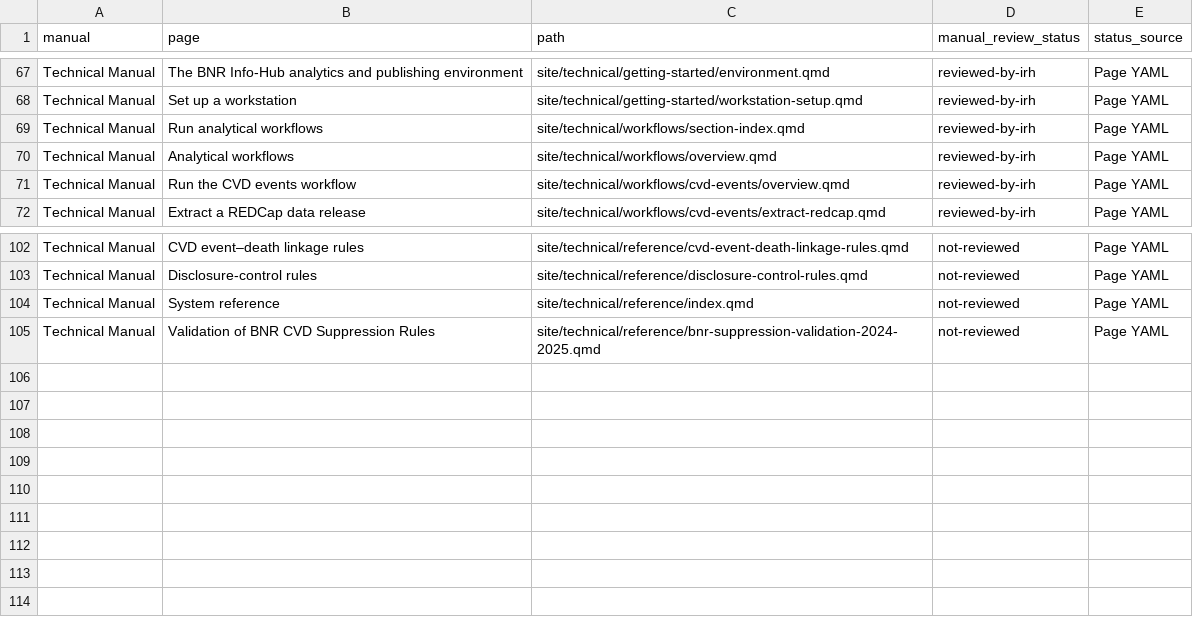
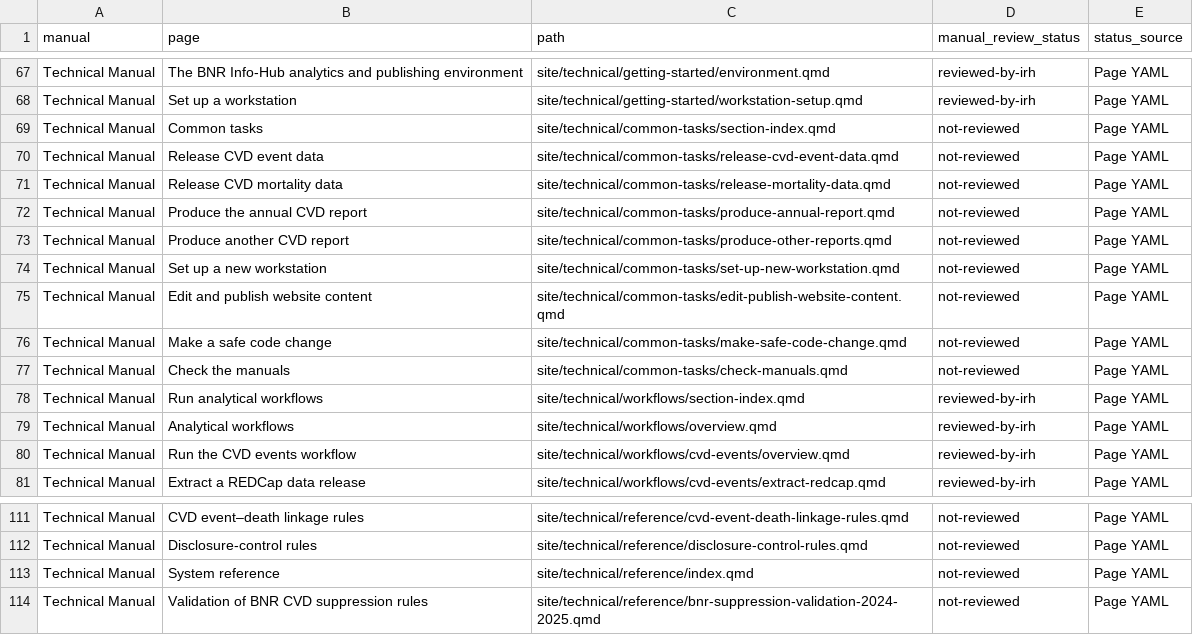
Before and after one commit to UWI-BNR/info-hub, a CSV file: outputs/utility-reports/manual-review-status.csv, drawn as a sheet; only a part is shown, gaps mark what is left out.

Commit message:
Technical manual review. Pass 12.

```diff
--- a/outputs/utility-reports/manual-review-status.csv
+++ b/outputs/utility-reports/manual-review-status.csv
@@ -68,2 +68,11 @@ Technical Manual,The BNR Info-Hub analytics and publishing environment,site/tech
 Technical Manual,Set up a workstation,site/technical/getting-started/workstation-setup.qmd,reviewed-by-irh,Page YAML
+Technical Manual,Common tasks,site/technical/common-tasks/section-index.qmd,not-reviewed,Page YAML
+Technical Manual,Release CVD event data,site/technical/common-tasks/release-cvd-event-data.qmd,not-reviewed,Page YAML
+Technical Manual,Release CVD mortality data,site/technical/common-tasks/release-mortality-data.qmd,not-reviewed,Page YAML
+Technical Manual,Produce the annual CVD report,site/technical/common-tasks/produce-annual-report.qmd,not-reviewed,Page YAML
+Technical Manual,Produce another CVD report,site/technical/common-tasks/produce-other-reports.qmd,not-reviewed,Page YAML
+Technical Manual,Set up a new workstation,site/technical/common-tasks/set-up-new-workstation.qmd,not-reviewed,Page YAML
+Technical Manual,Edit and publish website content,site/technical/common-tasks/edit-publish-website-content.qmd,not-reviewed,Page YAML
+Technical Manual,Make a safe code change,site/technical/common-tasks/make-safe-code-change.qmd,not-reviewed,Page YAML
+Technical Manual,Check the manuals,site/technical/common-tasks/check-manuals.qmd,not-reviewed,Page YAML
 Technical Manual,Run analytical workflows,site/technical/workflows/section-index.qmd,reviewed-by-irh,Page YAML
@@ -104,2 +113,2 @@ Technical Manual,Disclosure-control rules,site/technical/reference/disclosure-co
 Technical Manual,System reference,site/technical/reference/index.qmd,not-reviewed,Page YAML
-Technical Manual,Validation of BNR CVD Suppression Rules,site/technical/reference/bnr-suppression-validation-2024-2025.qmd,not-reviewed,Page YAML
+Technical Manual,Validation of BNR CVD suppression rules,site/technical/reference/bnr-suppression-validation-2024-2025.qmd,not-reviewed,Page YAML
```
Also changed, not shown: 13 other files.
